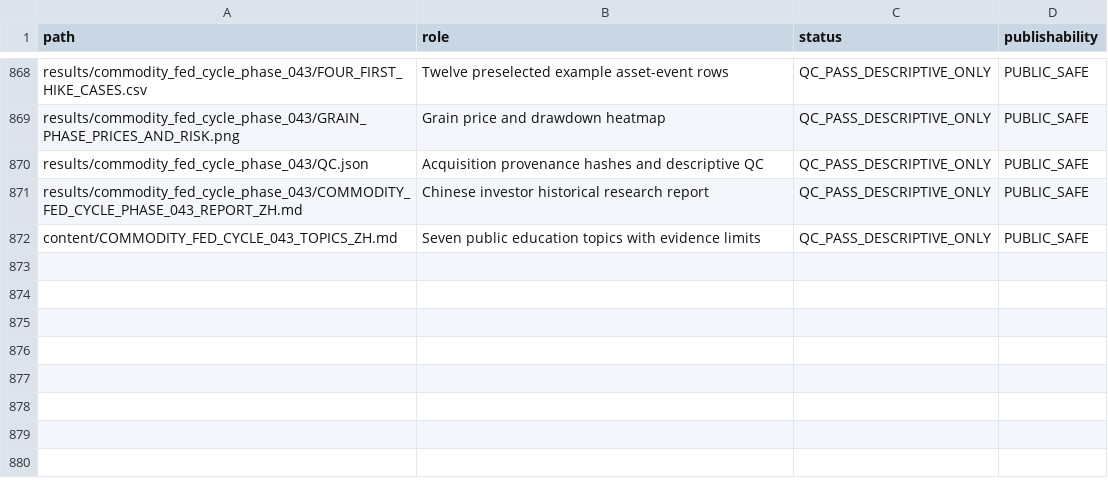
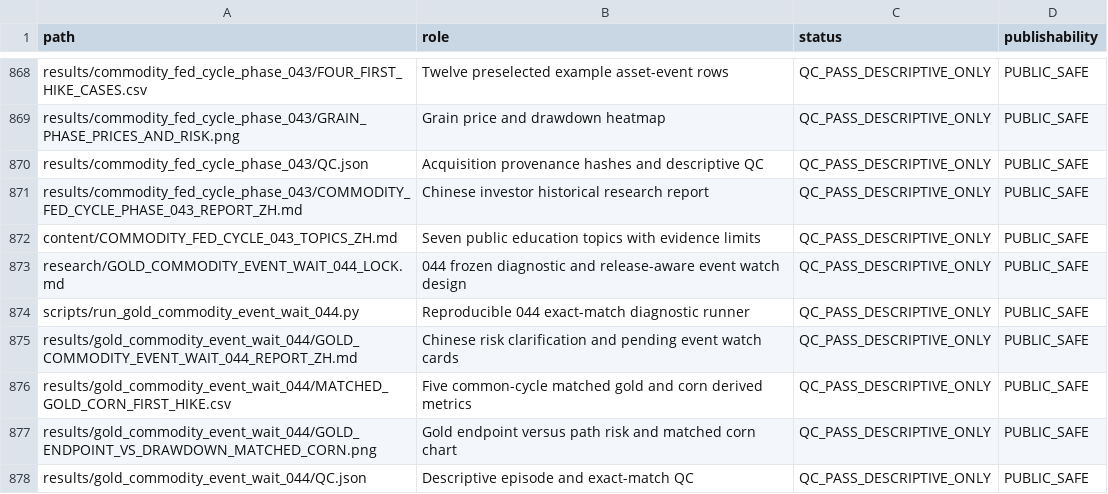
Before and after one commit to xuanyiting68-hash/gss-cb-001-macro-regime-cross-asset, a CSV file: docs/FILE_MANIFEST.csv, drawn as a sheet; only a part is shown, gaps mark what is left out; the diff names each change by its address in the sheet, - before the commit and + after, or states it on an @@ line.

Commit message:
Add gold risk clarification and release-aware event watch

```diff
--- a/docs/FILE_MANIFEST.csv
+++ b/docs/FILE_MANIFEST.csv
+row 873: research/GOLD_COMMODITY_EVENT_WAIT_044_LOCK.md | 044 frozen diagnostic and release-aware event watch design | QC_PASS_DESCRIPTIVE_ONLY | PUBLIC_SAFE
+row 874: scripts/run_gold_commodity_event_wait_044.py | Reproducible 044 exact-match diagnostic runner | QC_PASS_DESCRIPTIVE_ONLY | PUBLIC_SAFE
+row 875: results/gold_commodity_event_wait_044/GOLD_COMMODITY_EVENT_WAIT_044_REPORT_ZH.md | Chinese risk clarification and pending event watch cards | QC_PASS_DESCRIPTIVE_ONLY | PUBLIC_SAFE
+row 876: results/gold_commodity_event_wait_044/MATCHED_GOLD_CORN_FIRST_HIKE.csv | Five common-cycle matched gold and corn derived metrics | QC_PASS_DESCRIPTIVE_ONLY | PUBLIC_SAFE
+row 877: results/gold_commodity_event_wait_044/GOLD_ENDPOINT_VS_DRAWDOWN_MATCHED_CORN.png | Gold endpoint versus path risk and matched corn chart | QC_PASS_DESCRIPTIVE_ONLY | PUBLIC_SAFE
+row 878: results/gold_commodity_event_wait_044/QC.json | Descriptive episode and exact-match QC | QC_PASS_DESCRIPTIVE_ONLY | PUBLIC_SAFE
```
Also changed, not shown: docs/EVIDENCE_LEDGER.csv, 8 other files.
